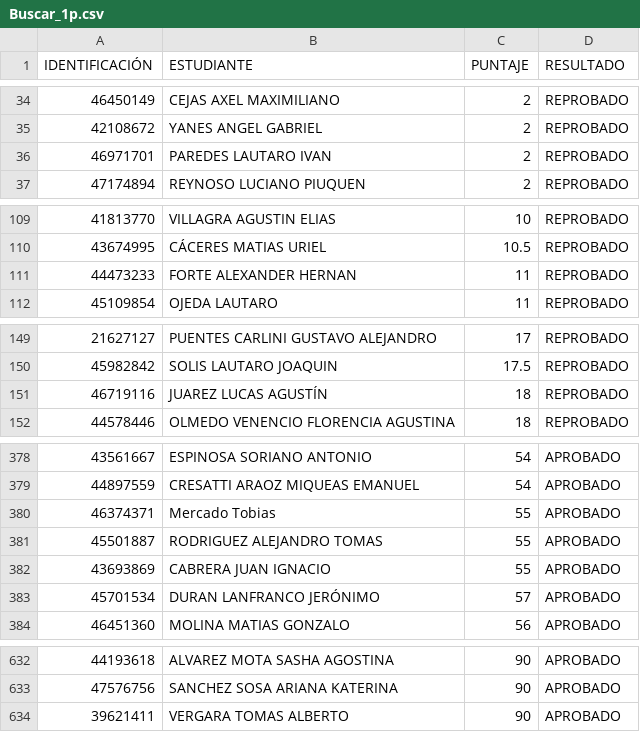
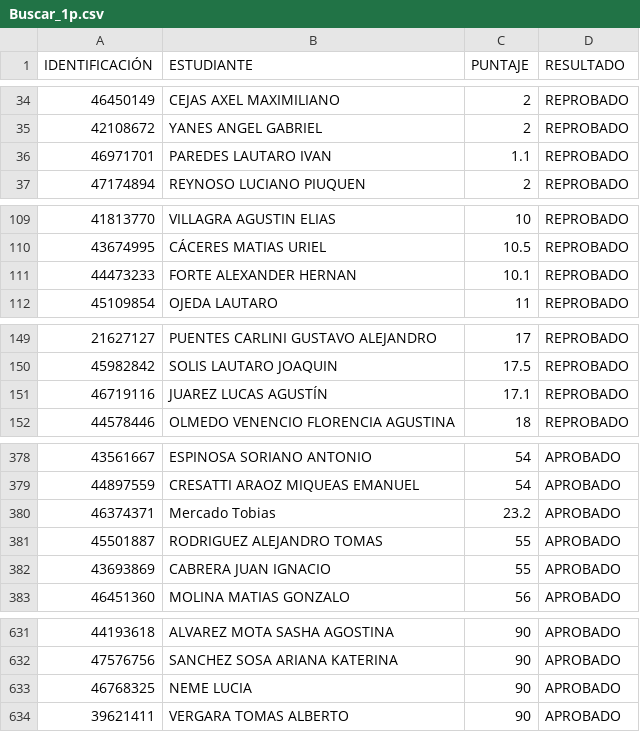
Before and after one commit to eugediazz/ingreso_famaf, a CSV file: Buscar_1p.csv, drawn as a sheet; only a part is shown, gaps mark what is left out; the diff covers the shown part only.

```diff
--- a/Buscar_1p.csv
+++ b/Buscar_1p.csv
@@ -35,3 +35,3 @@ IDENTIFICACIÓN,ESTUDIANTE,PUNTAJE,RESULTADO
 42108672,YANES ANGEL GABRIEL,2,REPROBADO
-46971701,PAREDES LAUTARO IVAN,2,REPROBADO
+46971701,PAREDES LAUTARO IVAN,1.1,REPROBADO
 47174894,REYNOSO LUCIANO PIUQUEN,2,REPROBADO
@@ -110,3 +110,3 @@ IDENTIFICACIÓN,ESTUDIANTE,PUNTAJE,RESULTADO
 43674995,CÁCERES MATIAS URIEL,10.5,REPROBADO
-44473233,FORTE ALEXANDER HERNAN,11,REPROBADO
+44473233,FORTE ALEXANDER HERNAN,10.1,REPROBADO
 45109854,OJEDA LAUTARO,11,REPROBADO
@@ -150,3 +150,3 @@ IDENTIFICACIÓN,ESTUDIANTE,PUNTAJE,RESULTADO
 45982842,SOLIS LAUTARO JOAQUIN,17.5,REPROBADO
-46719116,JUAREZ LUCAS AGUSTÍN,18,REPROBADO
+46719116,JUAREZ LUCAS AGUSTÍN,17.1,REPROBADO
 44578446,OLMEDO VENENCIO FLORENCIA AGUSTINA,18,REPROBADO
@@ -379,6 +379,5 @@ IDENTIFICACIÓN,ESTUDIANTE,PUNTAJE,RESULTADO
 44897559,CRESATTI ARAOZ MIQUEAS EMANUEL,54,APROBADO
-46374371,Mercado Tobias,55,APROBADO
+46374371,Mercado Tobias,23.2,APROBADO
 45501887,RODRIGUEZ ALEJANDRO TOMAS,55,APROBADO
 43693869,CABRERA JUAN IGNACIO,55,APROBADO
-45701534,DURAN LANFRANCO JERÓNIMO,57,APROBADO
 46451360,MOLINA MATIAS GONZALO,56,APROBADO
@@ -633,2 +632,3 @@ IDENTIFICACIÓN,ESTUDIANTE,PUNTAJE,RESULTADO
 47576756,SANCHEZ SOSA ARIANA KATERINA,90,APROBADO
+46768325,NEME LUCIA,90,APROBADO
 39621411,VERGARA TOMAS ALBERTO,90,APROBADO
```
Also changed, not shown: 2 added rows, 3 removed rows and 9 edited cells elsewhere in this file.
